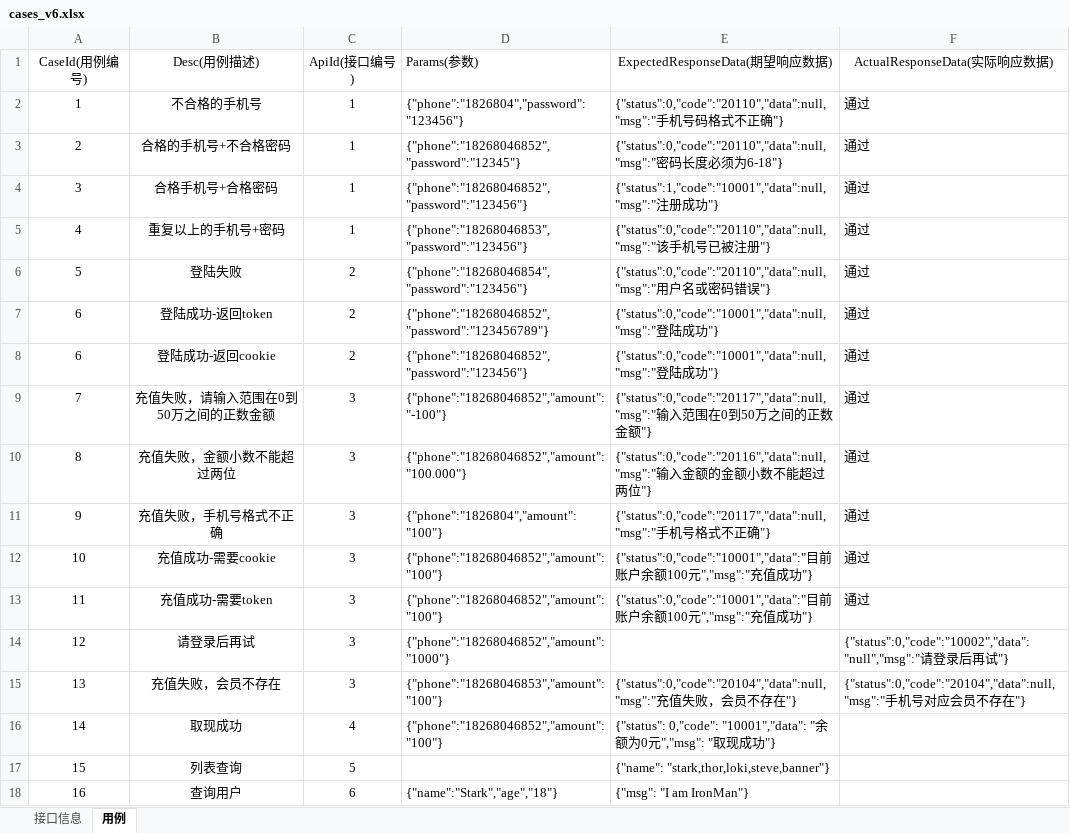
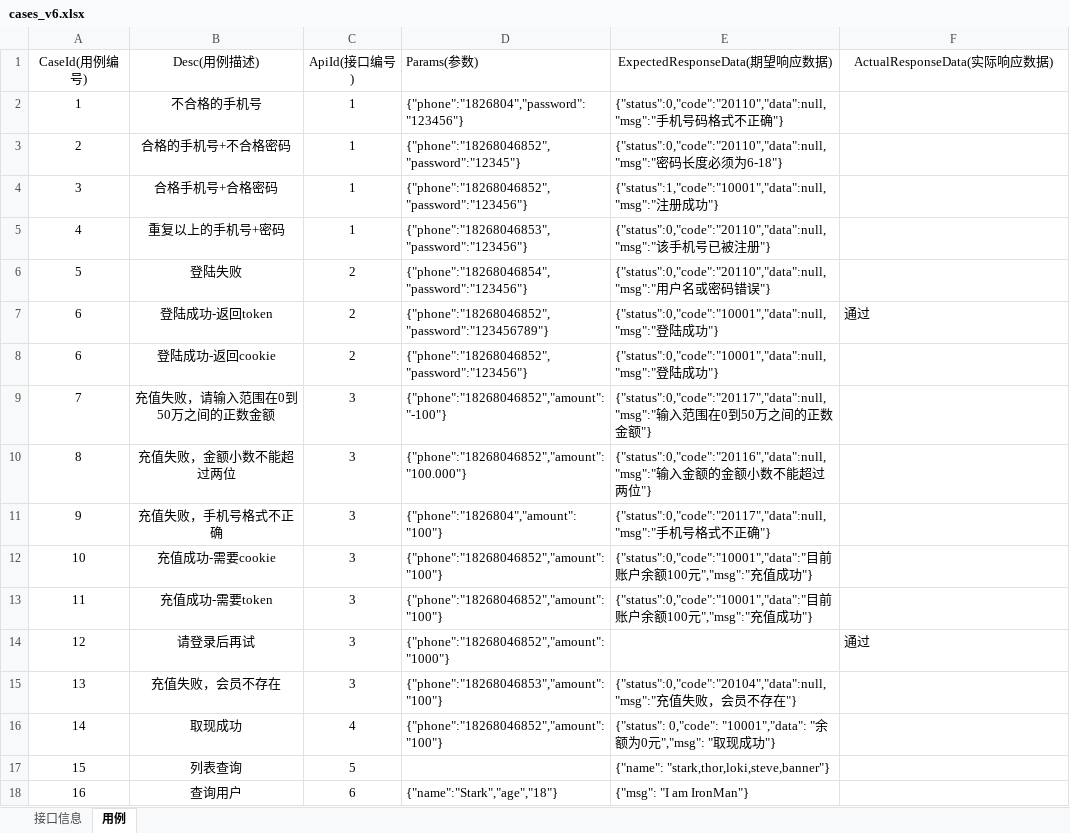
Before and after one commit to Jia-Jingnan/Ashford, an Excel workbook: src/main/resources/cases/cases_v6.xlsx, sheet 用例, drawn as a sheet; values as stored, in another font and other column widths than the file's, no borders; the diff names each change by its address in the sheet, - before the commit and + after, or states it on an @@ line.

```diff
--- a/src/main/resources/cases/cases_v6.xlsx (sheet 用例)
+++ b/src/main/resources/cases/cases_v6.xlsx (sheet 用例)
-F2:F6 (ActualResponseData(实际响应数据)): 通过
+F2:F6 (ActualResponseData(实际响应数据)): (empty)
-F8:F13 (ActualResponseData(实际响应数据)): 通过
+F8:F13 (ActualResponseData(实际响应数据)): (empty)
-F14 (ActualResponseData(实际响应数据)): {"status":0,"code":"10002","data":"null","msg":"请登录后再试"}
+F14 (ActualResponseData(实际响应数据)): 通过
-F15 (ActualResponseData(实际响应数据)): {"status":0,"code":"20104","data":null,"msg":"手机号对应会员不存在"}
+F15 (ActualResponseData(实际响应数据)): (empty)
```
Also changed, not shown: 2 other files.
